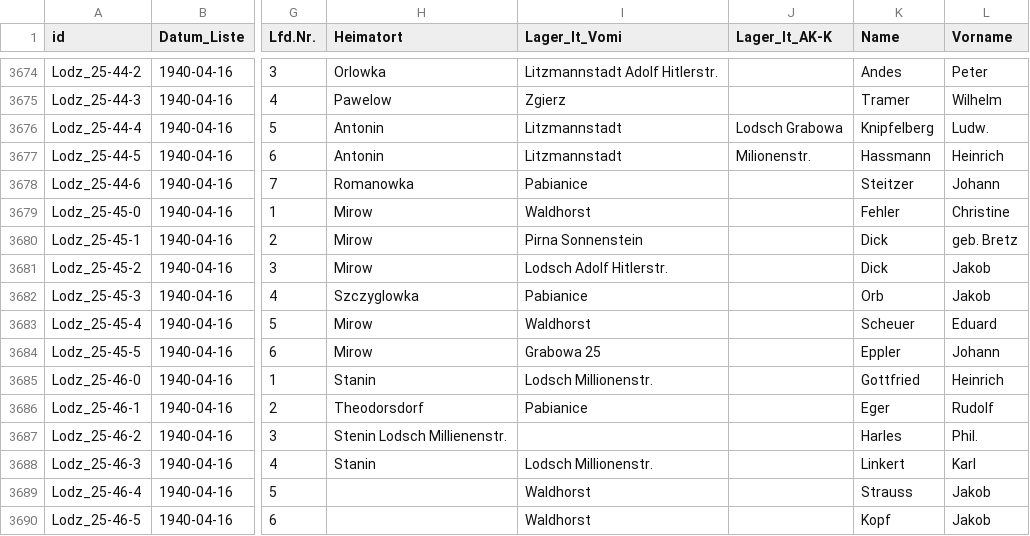
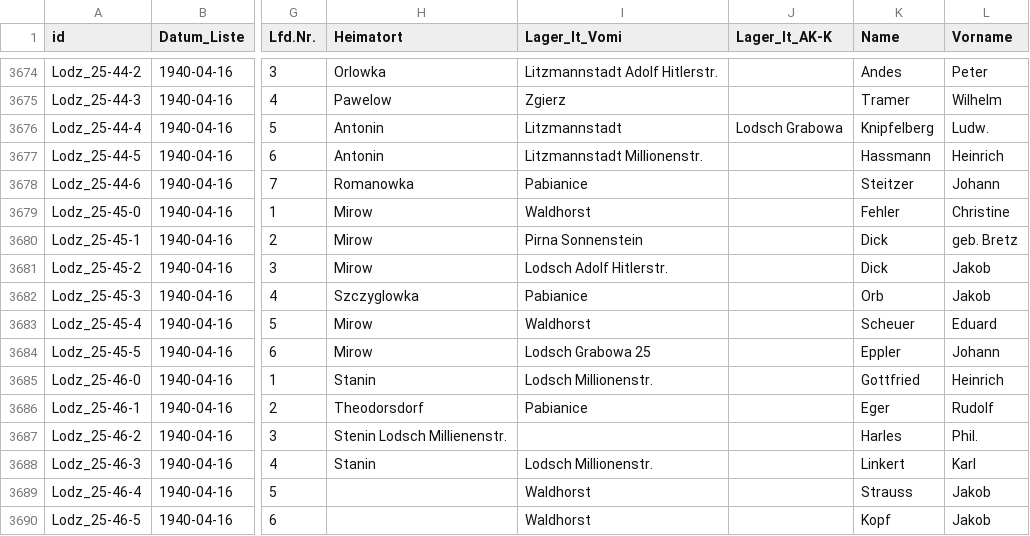
Before and after one commit to rue-a/hofzuweisungslisten, a CSV file: hofzuweisungslisten.csv, drawn as a sheet; only a part is shown, gaps mark what is left out; the diff names each change by its address in the sheet, - before the commit and + after, or states it on an @@ line.

```diff
--- a/hofzuweisungslisten.csv
+++ b/hofzuweisungslisten.csv
-I3677 (Lager_lt_Vomi): Litzmannstadt
+I3677 (Lager_lt_Vomi): Litzmannstadt Millionenstr.
-J3677 (Lager_lt_AK-K): Milionenstr.
+J3677 (Lager_lt_AK-K): (empty)
-I3684 (Lager_lt_Vomi): Grabowa 25
+I3684 (Lager_lt_Vomi): Lodsch Grabowa 25
```
Also changed, not shown: Gazetteer/gazetteer_resettlement_area_ga-wo-b.csv.
